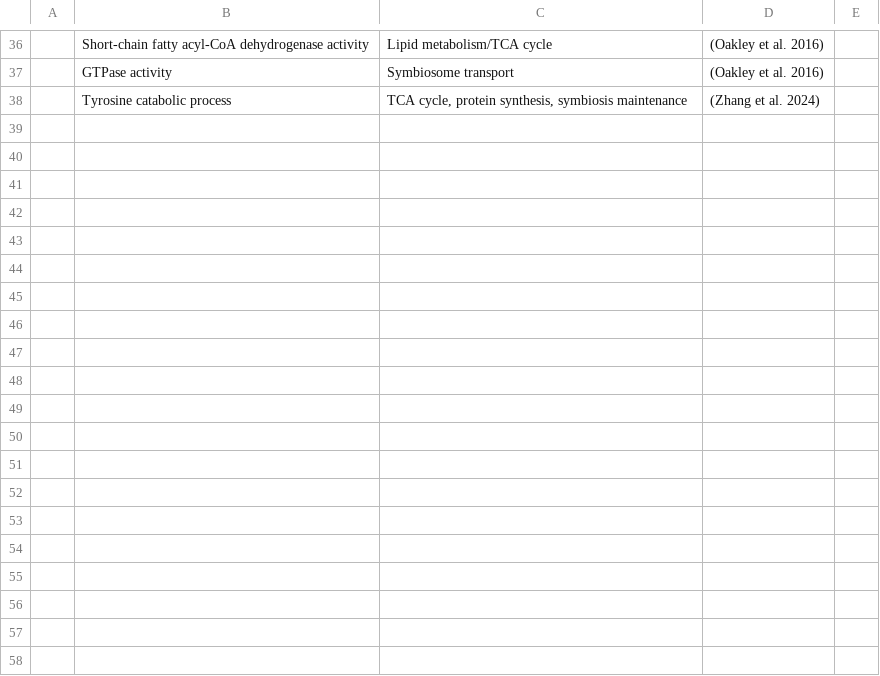
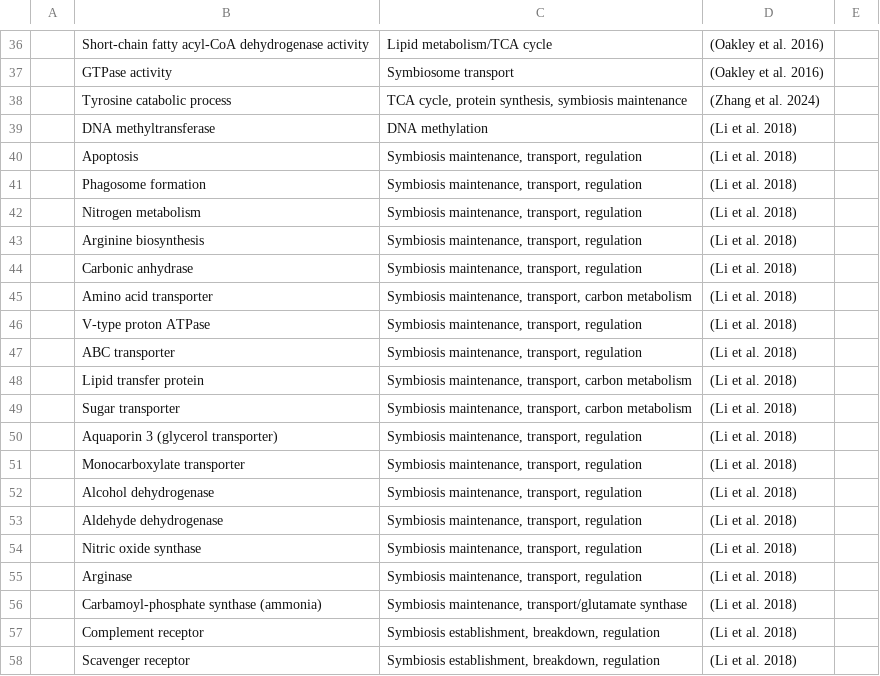
Before and after one commit to hputnam/Becker_E5, a CSV file: Bioinformatics/Output/Nutrient_genesofinterest_Pverr.csv, drawn as a sheet; only a part is shown, gaps mark what is left out; the diff covers the shown part only; the diff names each change by its address in the sheet, - before the commit and + after, or states it on an @@ line.

```diff
--- a/Bioinformatics/Output/Nutrient_genesofinterest_Pverr.csv
+++ b/Bioinformatics/Output/Nutrient_genesofinterest_Pverr.csv
+row 39:  | DNA methyltransferase | DNA methylation | (Li et al. 2018)
+row 40:  | Apoptosis | Symbiosis maintenance, transport, regulation | (Li et al. 2018)
+row 41:  | Phagosome formation | Symbiosis maintenance, transport, regulation | (Li et al. 2018)
+row 42:  | Nitrogen metabolism | Symbiosis maintenance, transport, regulation | (Li et al. 2018)
+row 43:  | Arginine biosynthesis | Symbiosis maintenance, transport, regulation | (Li et al. 2018)
+row 44:  | Carbonic anhydrase | Symbiosis maintenance, transport, regulation | (Li et al. 2018)
+row 45:  | Amino acid transporter | Symbiosis maintenance, transport, carbon metabolism | (Li et al. 2018)
+row 46:  | V-type proton ATPase | Symbiosis maintenance, transport, regulation | (Li et al. 2018)
+row 47:  | ABC transporter | Symbiosis maintenance, transport, regulation | (Li et al. 2018)
+row 48:  | Lipid transfer protein | Symbiosis maintenance, transport, carbon metabolism | (Li et al. 2018)
+row 49:  | Sugar transporter | Symbiosis maintenance, transport, carbon metabolism | (Li et al. 2018)
+row 50:  | Aquaporin 3 (glycerol transporter) | Symbiosis maintenance, transport, regulation | (Li et al. 2018)
+row 51:  | Monocarboxylate transporter | Symbiosis maintenance, transport, regulation | (Li et al. 2018)
+row 52:  | Alcohol dehydrogenase | Symbiosis maintenance, transport, regulation | (Li et al. 2018)
+row 53:  | Aldehyde dehydrogenase | Symbiosis maintenance, transport, regulation | (Li et al. 2018)
+row 54:  | Nitric oxide synthase | Symbiosis maintenance, transport, regulation | (Li et al. 2018)
+row 55:  | Arginase | Symbiosis maintenance, transport, regulation | (Li et al. 2018)
+row 56:  | Carbamoyl-phosphate synthase (ammonia) | Symbiosis maintenance, transport/glutamate synthase | (Li et al. 2018)
+row 57:  | Complement receptor | Symbiosis establishment, breakdown, regulation | (Li et al. 2018)
+row 58:  | Scavenger receptor | Symbiosis establishment, breakdown, regulation | (Li et al. 2018)
```
Also changed, not shown: 42 added rows and 6 edited cells elsewhere in this file, RAnalysis/Output/DEG_GO_enrichment_terms_all.csv, 1 other file.
